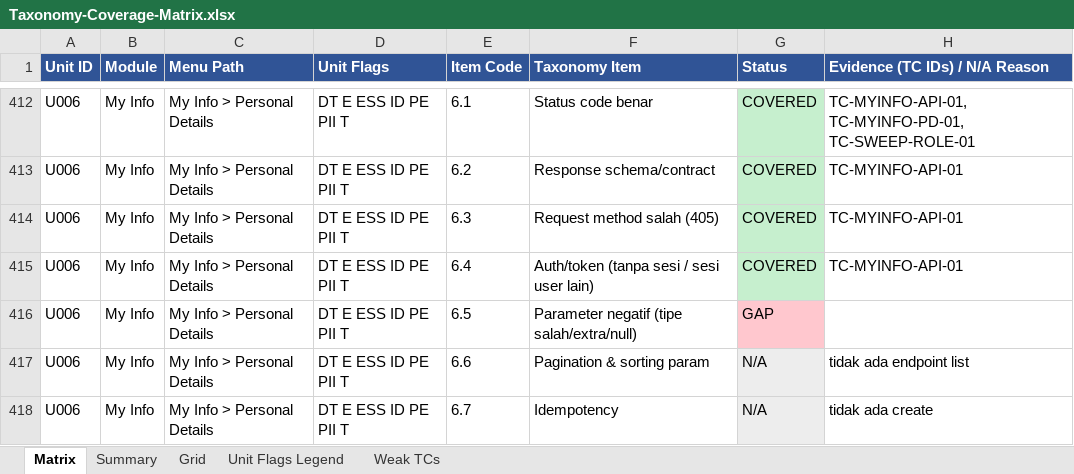
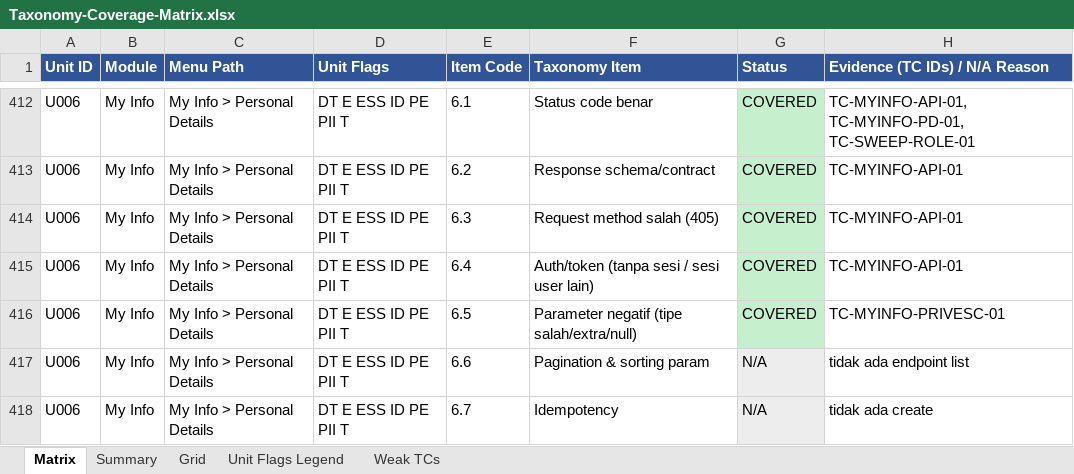
Before and after one commit to arsalwildan15/qa-portofolio, an Excel workbook: docs/Taxonomy-Coverage-Matrix.xlsx, sheet Matrix, drawn as a sheet; only a part is shown, gaps mark what is left out; values as stored, in another font and other column widths than the file's, no borders; the diff covers the shown part only; the diff names each change by its address in the sheet, - before the commit and + after, or states it on an @@ line.

Commit message:
P4.0 My Info: close privilege-escalation gap, 1 new TC (PRIVESC-01)
Sweeps 7 writable My Info endpoints (Personal Details, Contact Details,
Emergency Contacts, Dependents, Immigration, Work Experience,
Memberships) for 5.2-PrivEsc: a privilege-shaped field added alongside
a valid body is rejected with 422 on every single one -- no bypass
found. Matrix: My Info 71.9% -> 73.4%, total 73.1% -> 73.3%.

```diff
--- a/docs/Taxonomy-Coverage-Matrix.xlsx (sheet Matrix)
+++ b/docs/Taxonomy-Coverage-Matrix.xlsx (sheet Matrix)
-G416 (Status): GAP
+G416 (Status): COVERED
-G416 fill: #FFC7CE
+G416 fill: #C6EFCE
-H416 (Evidence (TC IDs) / N/A Reason): (empty)
+H416 (Evidence (TC IDs) / N/A Reason): TC-MYINFO-PRIVESC-01
```
Also changed, not shown: 40 edited cells and cell formats elsewhere in this sheet, sheet Grid, 5 other files.
